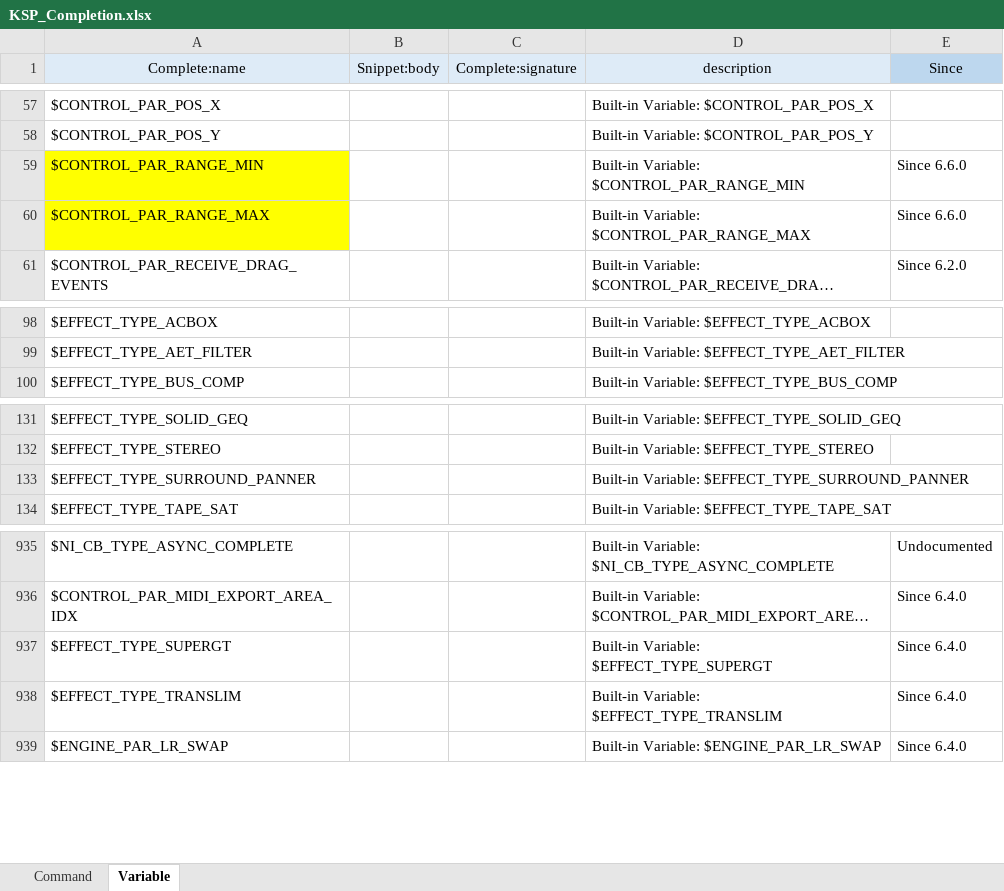
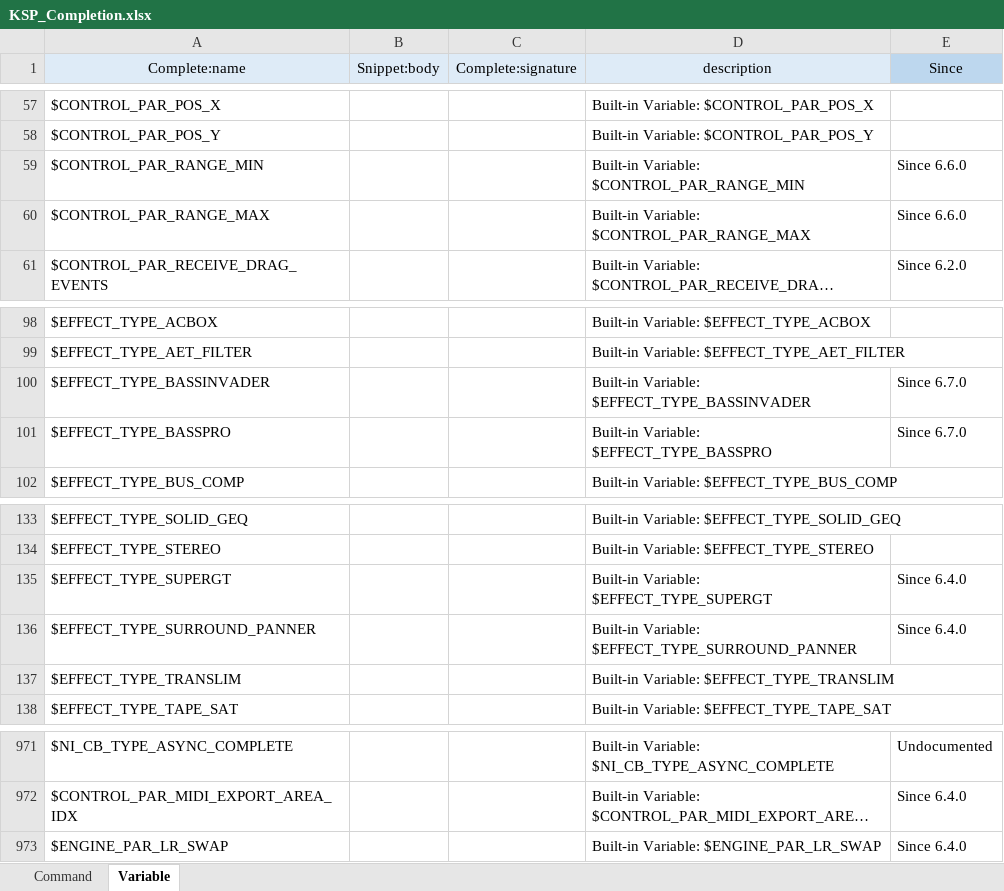
Before and after one commit to r-koubou/vscode-ksp, an Excel workbook: data/KSP_Completion.xlsx, sheet Variable, drawn as a sheet; only a part is shown, gaps mark what is left out; long unchanged cells end in …; values as stored, in another font and other column widths than the file's, no borders; removed rows and columns are numbered as before the commit, all else as after; the diff covers the shown part only; the diff names each change by its address in the sheet, - before the commit and + after, or states it on an @@ line.

```diff
--- a/data/KSP_Completion.xlsx (sheet Variable)
+++ b/data/KSP_Completion.xlsx (sheet Variable)
-A59:A60 fill: #FFFF00
+A59:A60 fill: none
+row 100: $EFFECT_TYPE_BASSINVADER |  |  | Built-in Variable: $EFFECT_TYPE_BASSINVADER | Since 6.7.0
+row 101: $EFFECT_TYPE_BASSPRO |  |  | Built-in Variable: $EFFECT_TYPE_BASSPRO | Since 6.7.0
@@ row 937 moved to row 135: $EFFECT_TYPE_SUPERGT @@
-E136 (Since): (empty)
+E136 (Since): Since 6.4.0
+row 137: $EFFECT_TYPE_TRANSLIM |  |  | Built-in Variable: $EFFECT_TYPE_TRANSLIM
-row 938: $EFFECT_TYPE_TRANSLIM |  |  | Built-in Variable: $EFFECT_TYPE_TRANSLIM | Since 6.4.0
```
Also changed, not shown: 32 added rows elsewhere in this sheet, formulas that keep their value, 9 other files.
